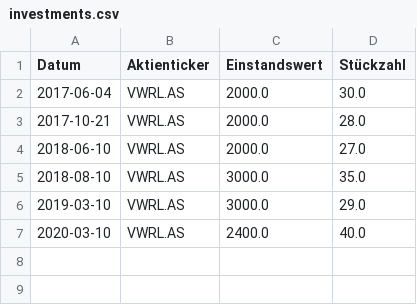
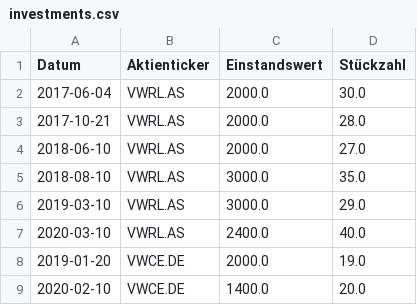
Before and after one commit to larpal/savings_dashboard, a CSV file: investments.csv, drawn as a sheet.

```diff
--- a/investments.csv
+++ b/investments.csv
@@ -7 +7,3 @@ Datum,Aktienticker,Einstandswert,Stückzahl
 2020-03-10,VWRL.AS,2400.0,40.0
+2019-01-20,VWCE.DE,2000.0,19.0
+2020-02-10,VWCE.DE,1400.0,20.0
```
Also changed, not shown: 2 other files.
